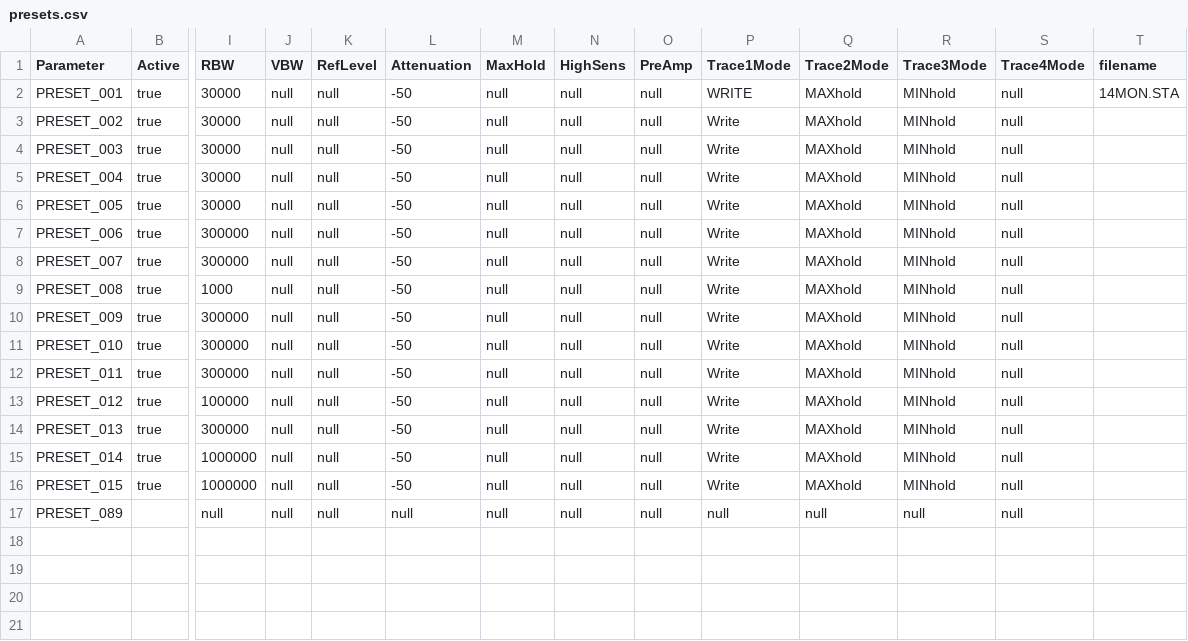
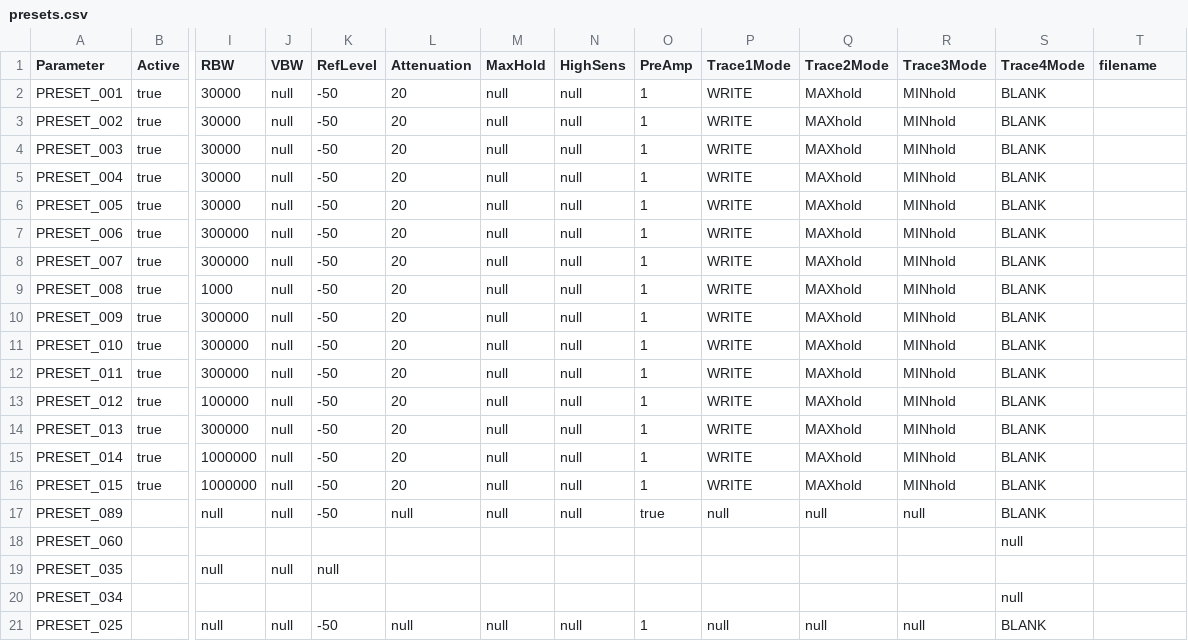
Before and after one commit to APKaudio/OPEN-AIR, a CSV file: DATA/presets.csv, drawn as a sheet; only a part is shown, gaps mark what is left out; rows hold the shown columns only; the diff names each change by its address in the sheet, - before the commit and + after, or states it on an @@ line.

Commit message:
presets pushing using the yak!

```diff
--- a/DATA/presets.csv
+++ b/DATA/presets.csv
-K2:K17 (RefLevel): null
+K2:K17 (RefLevel): -50
-L2:L16 (Attenuation): -50
+L2:L16 (Attenuation): 20
-O2:O16 (PreAmp): null
+O2:O16 (PreAmp): 1
-S2:S17 (Trace4Mode): null
+S2:S17 (Trace4Mode): BLANK
-T2 (filename): 14MON.STA
+T2 (filename): (empty)
-P3:P16 (Trace1Mode): Write
+P3:P16 (Trace1Mode): WRITE
-O17 (PreAmp): null
+O17 (PreAmp): true
+row 18: PRESET_060 |  |  |  |  |  |  |  |  |  |  |  | null
+row 19: PRESET_035 |  | null | null | null
+row 20: PRESET_034 |  |  |  |  |  |  |  |  |  |  |  | null
+row 21: PRESET_025 |  | null | null | -50 | null | null | null | 1 | null | null | null | BLANK
```
Also changed, not shown: 8 other files.
